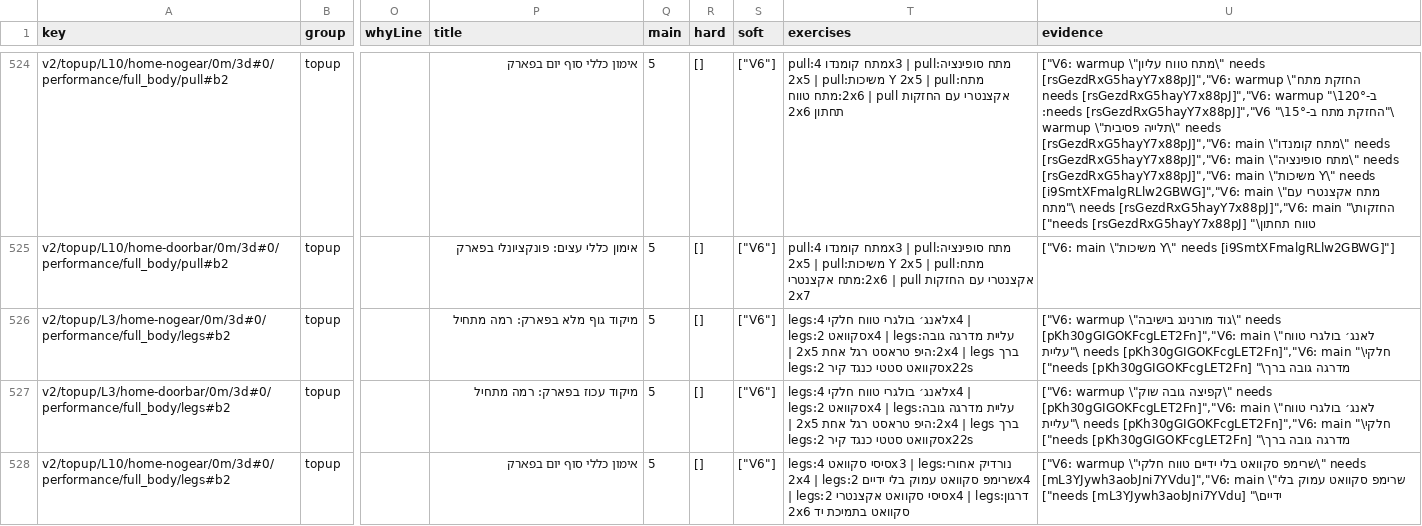
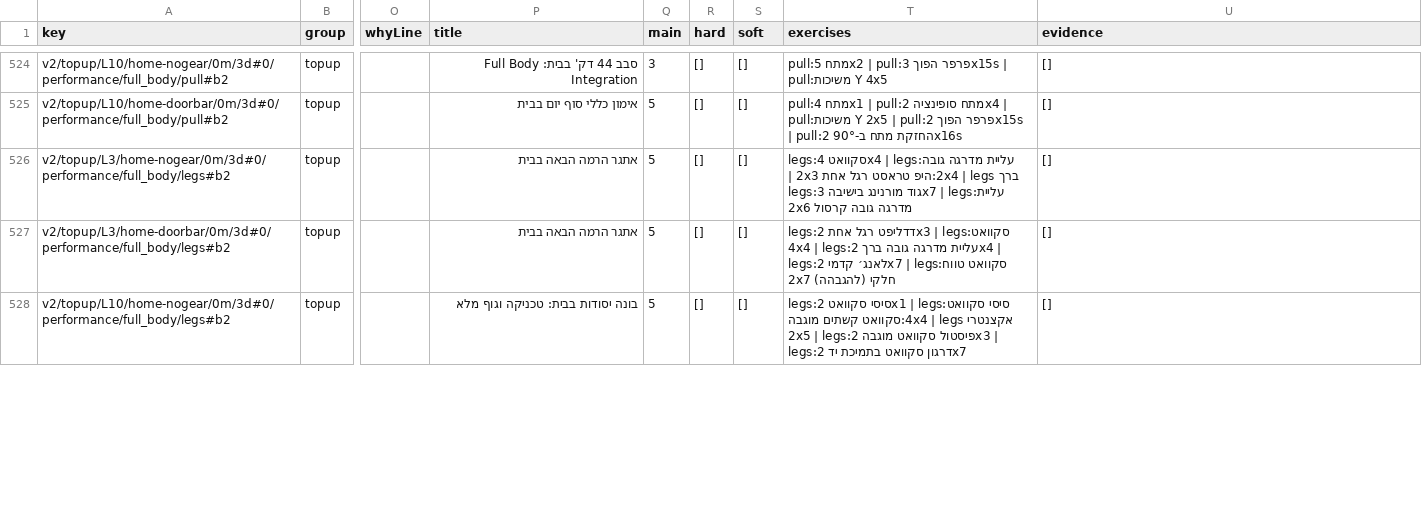
Before and after one commit to officeappout/out-run-app, a CSV file: scripts/audit/out/v2-matrix.csv, drawn as a sheet; only a part is shown, gaps mark what is left out; the diff covers the shown part only; the diff names each change by its address in the sheet, - before the commit and + after, or states it on an @@ line.

```diff
--- a/scripts/audit/out/v2-matrix.csv
+++ b/scripts/audit/out/v2-matrix.csv
-P524 (title): אימון כללי סוף יום בפארק
+P524 (title): סבב 44 דק' בבית: Full Body Integration
-Q524 (main): 5
+Q524 (main): 3
-S524:S528 (soft): ["V6"]
+S524:S528 (soft): []
-T524 (exercises): pull:מתח קומנדו 4x3 | pull:מתח סופינציה 2x5 | pull:משיכות Y 2x5 | pull:מתח אקצנטרי עם החזקות 2x6 | pull:מתח טווח תחתון 2x6
+T524 (exercises): pull:מתח 5x2 | pull:פרפר הפוך 3x15s | pull:משיכות Y 4x5
-U524 (evidence): ["V6: warmup \"מתח טווח עליון\" needs [rsGezdRxG5hayY7x88pJ]","V6: warmup \"החזקת מתח ב-120°\" needs [rsGezdRxG5hayY7x88pJ]","V6: warmup \"החזקת מתח ב-15°\" needs [rsGezdRxG5hayY7x88pJ]","V6: warmup \"תלייה פסיבית\" needs [rsGezdRxG5hayY7x88pJ]","V6: main \"מתח קומנדו\" needs [rsGezdRxG5hayY7x88pJ]","V6: main \"מתח סופינציה\" needs [rsGezdRxG5hayY7x88pJ]","V6: main \"משיכות Y\" needs [i9SmtXFmalgRLlw2GBWG]","V6: main \"מתח אקצנטרי עם החזקות\" needs [rsGezdRxG5hayY7x88pJ]","V6: main \"מתח טווח תחתון\" needs [rsGezdRxG5hayY7x88pJ]"]
+U524 (evidence): []
-P525 (title): אימון כללי עצים: פונקציונלי בפארק
+P525 (title): אימון כללי סוף יום בבית
-T525 (exercises): pull:מתח קומנדו 4x3 | pull:מתח סופינציה 2x5 | pull:משיכות Y 2x5 | pull:מתח אקצנטרי עם החזקות 2x6 | pull:מתח אקצנטרי 2x7
+T525 (exercises): pull:מתח 4x1 | pull:מתח סופינציה 2x4 | pull:משיכות Y 2x5 | pull:פרפר הפוך 2x15s | pull:החזקת מתח ב-90° 2x16s
-U525 (evidence): ["V6: main \"משיכות Y\" needs [i9SmtXFmalgRLlw2GBWG]"]
+U525 (evidence): []
-P526 (title): מיקוד גוף מלא בפארק: רמה מתחיל
+P526 (title): אתגר הרמה הבאה בבית
-T526 (exercises): legs:לאנג׳ בולגרי טווח חלקי 4x4 | legs:סקוואט 2x4 | legs:עליית מדרגה גובה ברך 2x4 | legs:היפ טראסט רגל אחת 2x5 | legs:סקוואט סטטי כנגד קיר 2x22s
+T526 (exercises): legs:סקוואט 4x4 | legs:עליית מדרגה גובה ברך 2x4 | legs:היפ טראסט רגל אחת 2x3 | legs:גוד מורנינג בישיבה 3x7 | legs:עליית מדרגה גובה קרסול 2x6
-U526 (evidence): ["V6: warmup \"גוד מורנינג בישיבה\" needs [pKh30gGIGOKFcgLET2Fn]","V6: main \"לאנג׳ בולגרי טווח חלקי\" needs [pKh30gGIGOKFcgLET2Fn]","V6: main \"עליית מדרגה גובה ברך\" needs [pKh30gGIGOKFcgLET2Fn]"]
+U526 (evidence): []
-P527 (title): מיקוד עכוז בפארק: רמה מתחיל
+P527 (title): אתגר הרמה הבאה בבית
-T527 (exercises): legs:לאנג׳ בולגרי טווח חלקי 4x4 | legs:סקוואט 2x4 | legs:עליית מדרגה גובה ברך 2x4 | legs:היפ טראסט רגל אחת 2x5 | legs:סקוואט סטטי כנגד קיר 2x22s
+T527 (exercises): legs:דדליפט רגל אחת 2x3 | legs:סקוואט 4x4 | legs:עליית מדרגה גובה ברך 2x4 | legs:לאנג׳ קדמי 2x7 | legs:סקוואט טווח חלקי (להגבהה) 2x7
-U527 (evidence): ["V6: warmup \"קפיצה גובה שוק\" needs [pKh30gGIGOKFcgLET2Fn]","V6: main \"לאנג׳ בולגרי טווח חלקי\" needs [pKh30gGIGOKFcgLET2Fn]","V6: main \"עליית מדרגה גובה ברך\" needs [pKh30gGIGOKFcgLET2Fn]"]
+U527 (evidence): []
-P528 (title): אימון כללי סוף יום בפארק
+P528 (title): בונה יסודות בבית: טכניקה וגוף מלא
-T528 (exercises): legs:סיסי סקוואט 4x3 | legs:נורדיק אחורי 2x4 | legs:שרימפ סקוואט עמוק בלי ידיים 2x4 | legs:סיסי סקוואט אקצנטרי 2x4 | legs:דרגון סקוואט בתמיכת יד 2x6
+T528 (exercises): legs:סיסי סקוואט 2x1 | legs:סיסי סקוואט אקצנטרי 4x4 | legs:סקוואט קשתים מוגבה 2x5 | legs:פיסטול סקוואט מוגבה 2x3 | legs:דרגון סקוואט בתמיכת יד 2x7
-U528 (evidence): ["V6: warmup \"שרימפ סקוואט בלי ידיים טווח חלקי\" needs [mL3YJywh3aobJni7YVdu]","V6: main \"שרימפ סקוואט עמוק בלי ידיים\" needs [mL3YJywh3aobJni7YVdu]"]
+U528 (evidence): []
```
Also changed, not shown: 155 edited cells elsewhere in this file, 16 other files.
